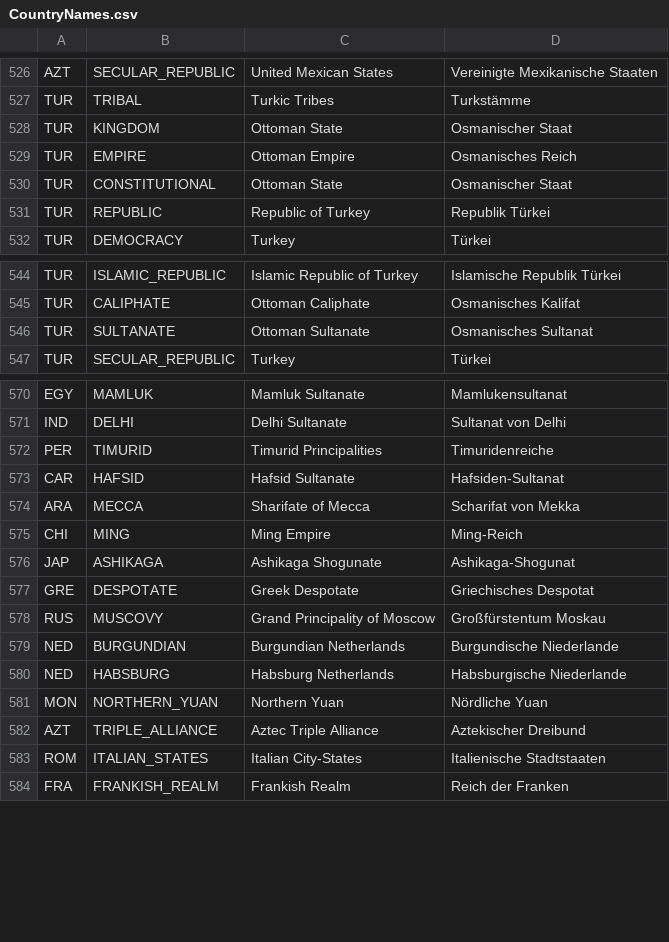
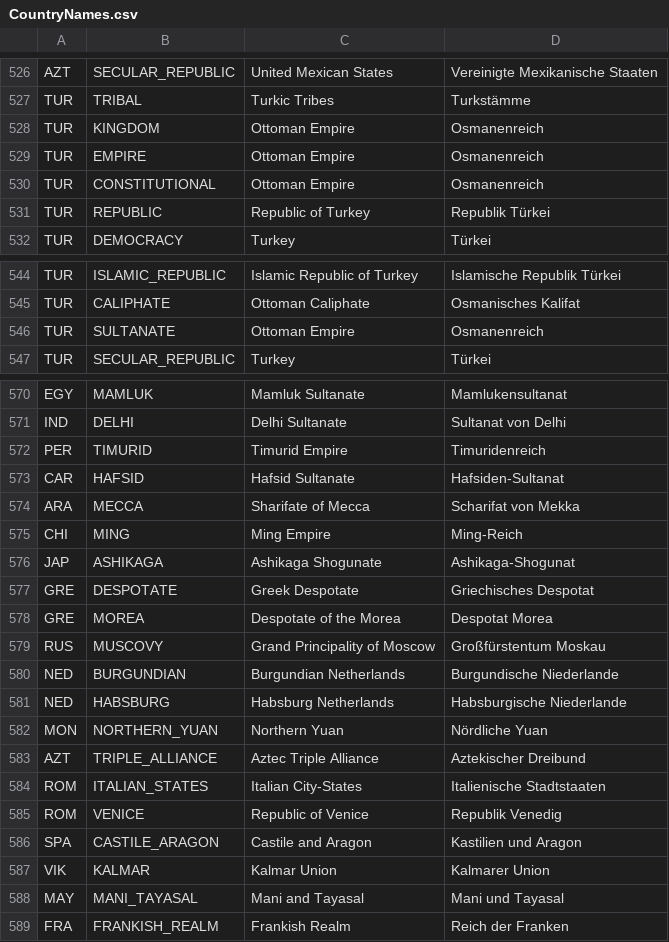
Before and after one commit to fabianmaurer/awakened-rfc, a CSV file: docs/CountryNames.csv, drawn as a sheet; only a part is shown, gaps mark what is left out.

```diff
--- a/docs/CountryNames.csv
+++ b/docs/CountryNames.csv
@@ -527,5 +527,5 @@ AZT,SECULAR_REPUBLIC,United Mexican States,Vereinigte Mexikanische Staaten
 TUR,TRIBAL,Turkic Tribes,Turkstämme
-TUR,KINGDOM,Ottoman State,Osmanischer Staat
-TUR,EMPIRE,Ottoman Empire,Osmanisches Reich
-TUR,CONSTITUTIONAL,Ottoman State,Osmanischer Staat
+TUR,KINGDOM,Ottoman Empire,Osmanenreich
+TUR,EMPIRE,Ottoman Empire,Osmanenreich
+TUR,CONSTITUTIONAL,Ottoman Empire,Osmanenreich
 TUR,REPUBLIC,Republic of Turkey,Republik Türkei
@@ -545,3 +545,3 @@ TUR,ISLAMIC_REPUBLIC,Islamic Republic of Turkey,Islamische Republik Türkei
 TUR,CALIPHATE,Ottoman Caliphate,Osmanisches Kalifat
-TUR,SULTANATE,Ottoman Sultanate,Osmanisches Sultanat
+TUR,SULTANATE,Ottoman Empire,Osmanenreich
 TUR,SECULAR_REPUBLIC,Turkey,Türkei
@@ -571,3 +571,3 @@ EGY,MAMLUK,Mamluk Sultanate,Mamlukensultanat
 IND,DELHI,Delhi Sultanate,Sultanat von Delhi
-PER,TIMURID,Timurid Principalities,Timuridenreiche
+PER,TIMURID,Timurid Empire,Timuridenreich
 CAR,HAFSID,Hafsid Sultanate,Hafsiden-Sultanat
@@ -577,2 +577,3 @@ JAP,ASHIKAGA,Ashikaga Shogunate,Ashikaga-Shogunat
 GRE,DESPOTATE,Greek Despotate,Griechisches Despotat
+GRE,MOREA,Despotate of the Morea,Despotat Morea
 RUS,MUSCOVY,Grand Principality of Moscow,Großfürstentum Moskau
@@ -583,2 +584,6 @@ AZT,TRIPLE_ALLIANCE,Aztec Triple Alliance,Aztekischer Dreibund
 ROM,ITALIAN_STATES,Italian City-States,Italienische Stadtstaaten
+ROM,VENICE,Republic of Venice,Republik Venedig
+SPA,CASTILE_ARAGON,Castile and Aragon,Kastilien und Aragon
+VIK,KALMAR,Kalmar Union,Kalmarer Union
+MAY,MANI_TAYASAL,Mani and Tayasal,Mani und Tayasal
 FRA,FRANKISH_REALM,Frankish Realm,Reich der Franken
```
Also changed, not shown: 10 other files.
